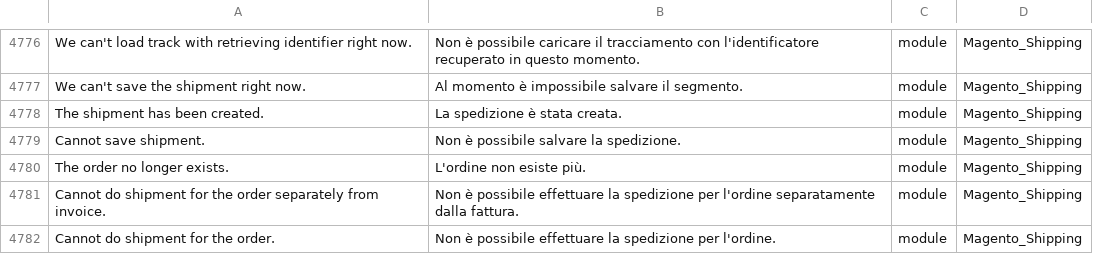
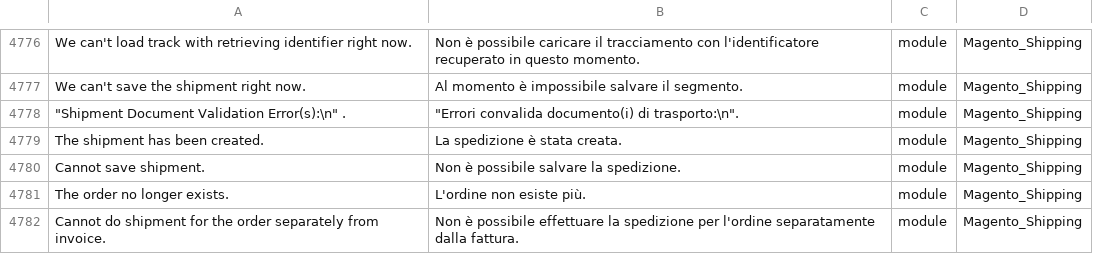
Before and after one commit to Magento2Translations/language_it_it, a CSV file: it_IT.csv, drawn as a sheet; only a part is shown, gaps mark what is left out; the shorter side is filled out with more unchanged rows; the diff names each change by its address in the sheet, - before the commit and + after, or states it on an @@ line.

```diff
--- a/it_IT.csv
+++ b/it_IT.csv
+row 4778: "Shipment Document Validation Error(s):\n" . | "Errori convalida documento(i) di trasporto:\n". | module | Magento_Shipping
```
Also changed, not shown: 1 other file.
